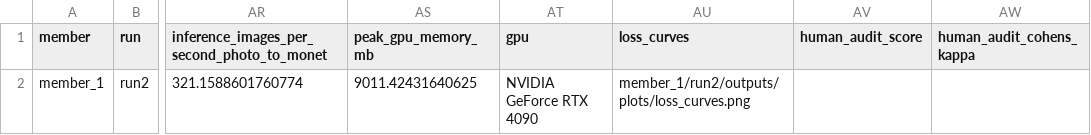
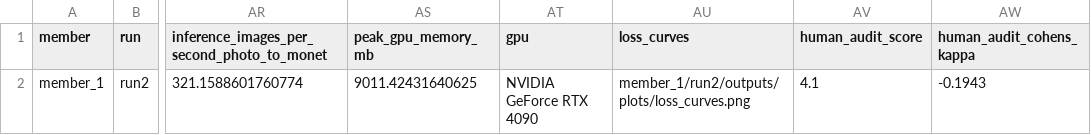
Before and after one commit to shulamite512/DATA266_LAB1_Pair44, a CSV file: task3_gan/shulamite/run2/full_metrics_report.csv, drawn as a sheet; only a part is shown, gaps mark what is left out; the diff names each change by its address in the sheet, - before the commit and + after, or states it on an @@ line.

Commit message:
feat(task3): add shulamite run2 human audit ratings (30 samples, 2 raters) and agreement statistics

```diff
--- a/task3_gan/shulamite/run2/full_metrics_report.csv
+++ b/task3_gan/shulamite/run2/full_metrics_report.csv
-AV2 (human_audit_score): (empty)
+AV2 (human_audit_score): 4.1
-AW2 (human_audit_cohens_kappa): (empty)
+AW2 (human_audit_cohens_kappa): -0.1943
```
Also changed, not shown: task3_gan/shulamite/run2/metrics_report.csv, 3 other files.
